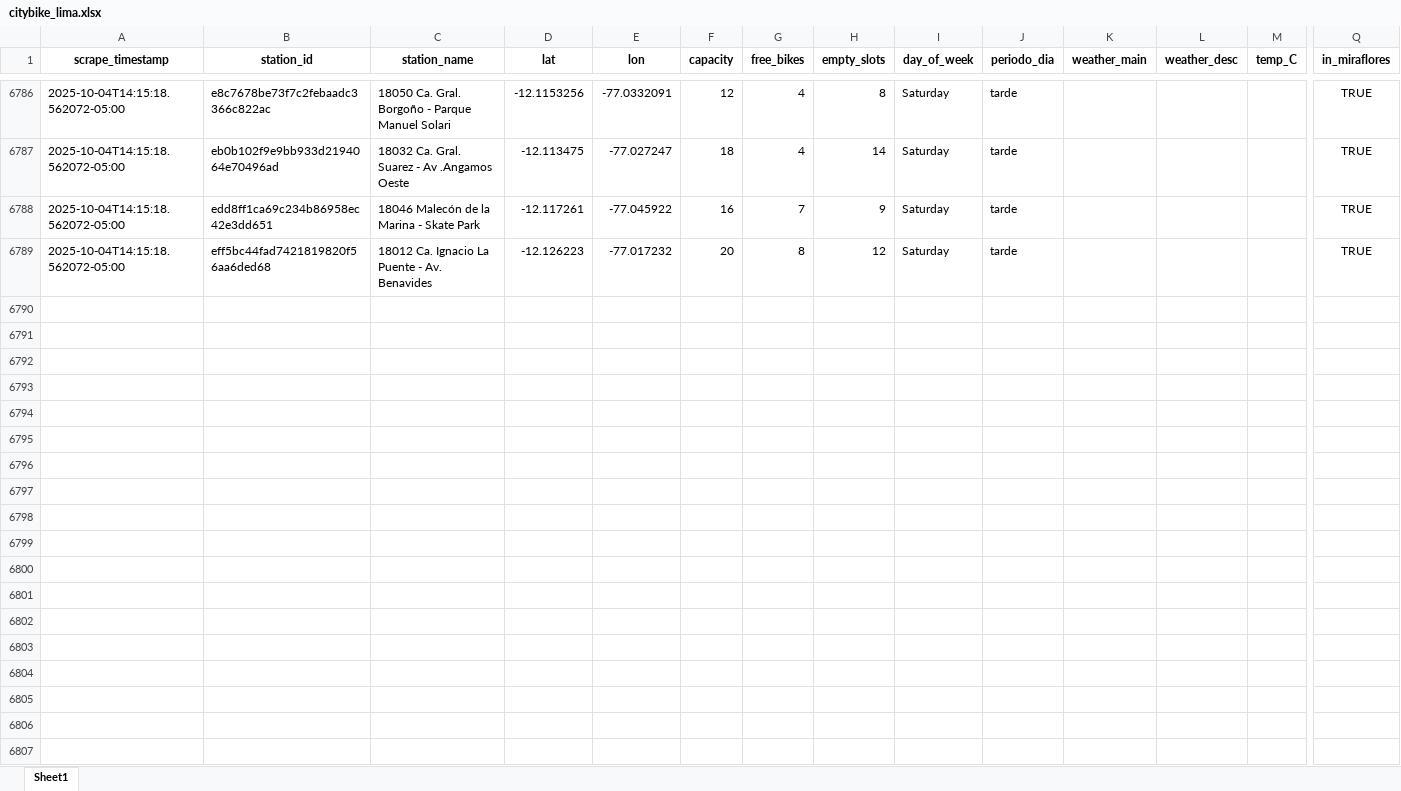
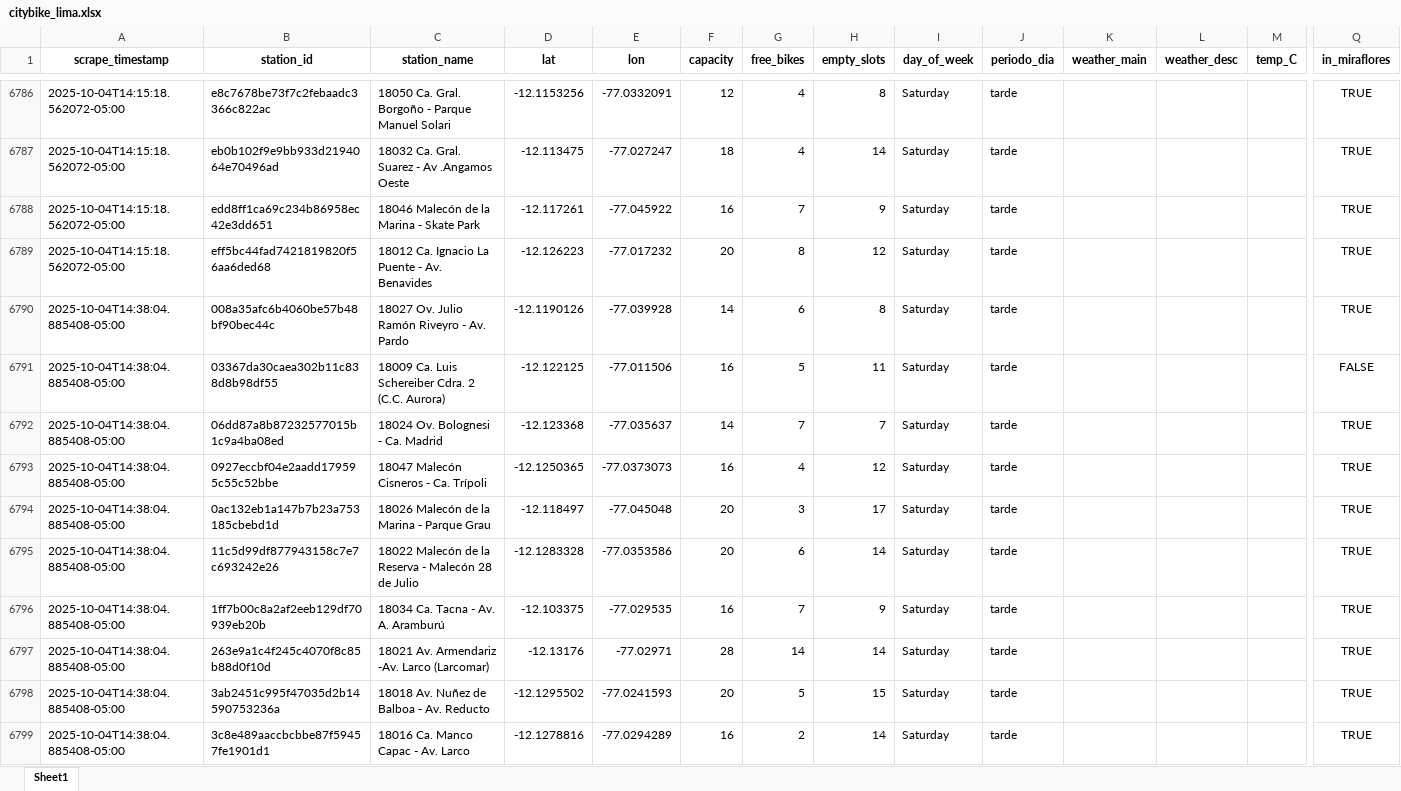
Before and after one commit to Dilan140402/Analitica-Datos, an Excel workbook: data/citybike_lima.xlsx, sheet Sheet1, drawn as a sheet; only a part is shown, gaps mark what is left out; values as stored, in another font and other column widths than the file's, no borders; rows hold the shown columns only; the diff covers the shown part only; the diff names each change by its address in the sheet, - before the commit and + after, or states it on an @@ line.

```diff
--- a/data/citybike_lima.xlsx (sheet Sheet1)
+++ b/data/citybike_lima.xlsx (sheet Sheet1)
+row 6790: 2025-10-04T14:38:04.885408-05:00 | 008a35afc6b4060be57b48bf90bec44c | 18027 Ov. Julio Ramón Riveyro - Av. Pardo | -12.1190126 | -77.039928 | 14 | 6 | 8 | Saturday | tarde |  |  |  | TRUE
+row 6791: 2025-10-04T14:38:04.885408-05:00 | 03367da30caea302b11c838d8b98df55 | 18009 Ca. Luis Schereiber Cdra. 2 (C.C. Aurora) | -12.122125 | -77.011506 | 16 | 5 | 11 | Saturday | tarde |  |  |  | FALSE
+row 6792: 2025-10-04T14:38:04.885408-05:00 | 06dd87a8b87232577015b1c9a4ba08ed | 18024 Ov. Bolognesi - Ca. Madrid | -12.123368 | -77.035637 | 14 | 7 | 7 | Saturday | tarde |  |  |  | TRUE
+row 6793: 2025-10-04T14:38:04.885408-05:00 | 0927eccbf04e2aadd179595c55c52bbe | 18047 Malecón Cisneros - Ca. Trípoli | -12.1250365 | -77.0373073 | 16 | 4 | 12 | Saturday | tarde |  |  |  | TRUE
+row 6794: 2025-10-04T14:38:04.885408-05:00 | 0ac132eb1a147b7b23a753185cbebd1d | 18026 Malecón de la Marina - Parque Grau | -12.118497 | -77.045048 | 20 | 3 | 17 | Saturday | tarde |  |  |  | TRUE
+row 6795: 2025-10-04T14:38:04.885408-05:00 | 11c5d99df877943158c7e7c693242e26 | 18022 Malecón de la Reserva - Malecón 28 de Julio | -12.1283328 | -77.0353586 | 20 | 6 | 14 | Saturday | tarde |  |  |  | TRUE
+row 6796: 2025-10-04T14:38:04.885408-05:00 | 1ff7b00c8a2af2eeb129df70939eb20b | 18034 Ca. Tacna - Av. A. Aramburú | -12.103375 | -77.029535 | 16 | 7 | 9 | Saturday | tarde |  |  |  | TRUE
+row 6797: 2025-10-04T14:38:04.885408-05:00 | 263e9a1c4f245c4070f8c85b88d0f10d | 18021 Av. Armendariz -Av. Larco (Larcomar) | -12.13176 | -77.02971 | 28 | 14 | 14 | Saturday | tarde |  |  |  | TRUE
+row 6798: 2025-10-04T14:38:04.885408-05:00 | 3ab2451c995f47035d2b14590753236a | 18018 Av. Nuñez de Balboa - Av. Reducto | -12.1295502 | -77.0241593 | 20 | 5 | 15 | Saturday | tarde |  |  |  | TRUE
+row 6799: 2025-10-04T14:38:04.885408-05:00 | 3c8e489aaccbcbbe87f59457fe1901d1 | 18016 Ca. Manco Capac - Av. Larco | -12.1278816 | -77.0294289 | 16 | 2 | 14 | Saturday | tarde |  |  |  | TRUE
```
Also changed, not shown: 40 added rows elsewhere in this sheet, 1 other file.
